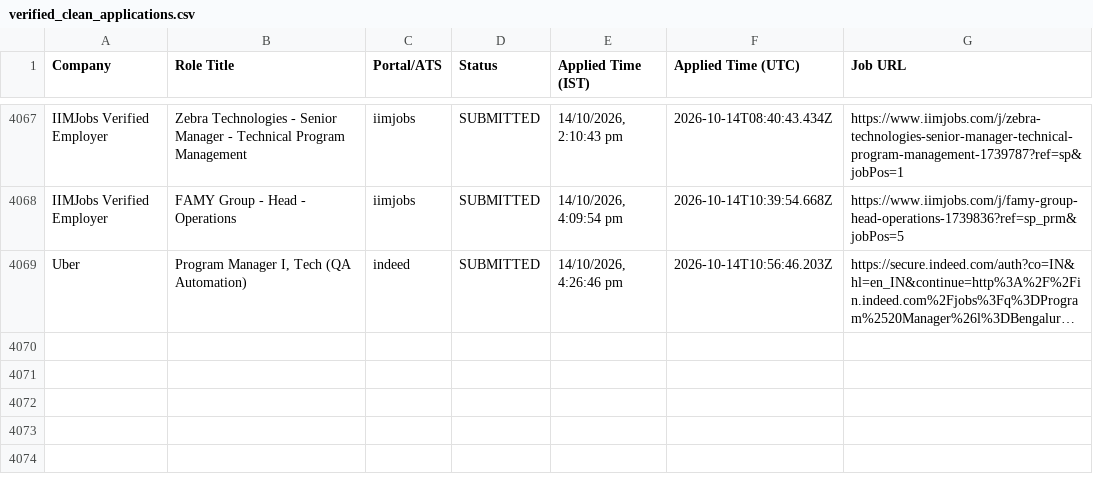
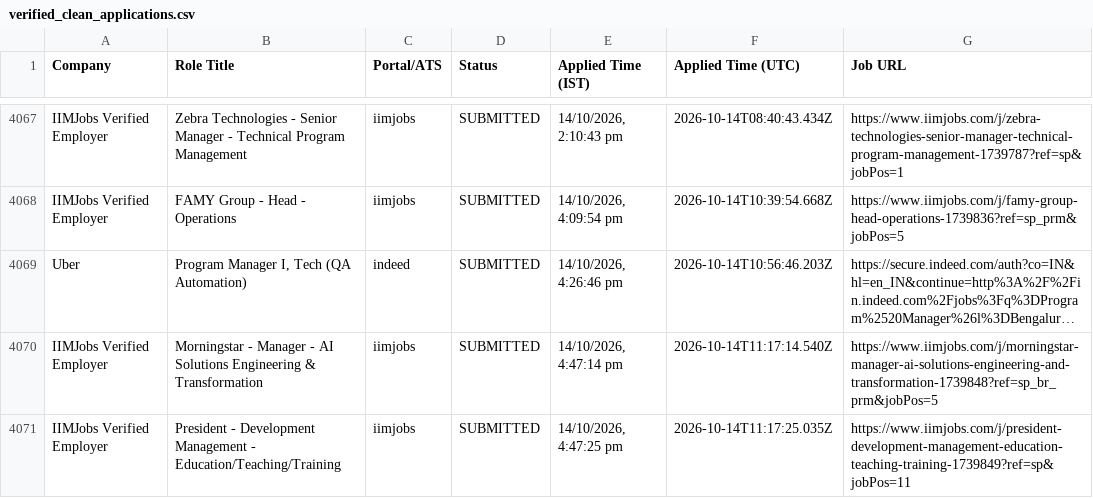
Before and after one commit to sandeepramaswamykashyap-coder/job-search-agent, a CSV file: verified_clean_applications.csv, drawn as a sheet; only a part is shown, gaps mark what is left out; long unchanged cells end in …; the diff names each change by its address in the sheet, - before the commit and + after, or states it on an @@ line.

```diff
--- a/verified_clean_applications.csv
+++ b/verified_clean_applications.csv
+row 4070: IIMJobs Verified Employer | Morningstar - Manager - AI Solutions Engineering & Transformation | iimjobs | SUBMITTED | 14/10/2026, 4:47:14 pm | 2026-10-14T11:17:14.540Z | https://www.iimjobs.com/j/morningstar-manager-ai-solutions-engineering-and-transformation-1739848?ref=sp_br_prm&jobPos=5
+row 4071: IIMJobs Verified Employer | President - Development Management - Education/Teaching/Training | iimjobs | SUBMITTED | 14/10/2026, 4:47:25 pm | 2026-10-14T11:17:25.035Z | https://www.iimjobs.com/j/president-development-management-education-teaching-training-1739849?ref=sp&jobPos=11
```
Also changed, not shown: consolidated_applications_master.csv, 3 other files.
